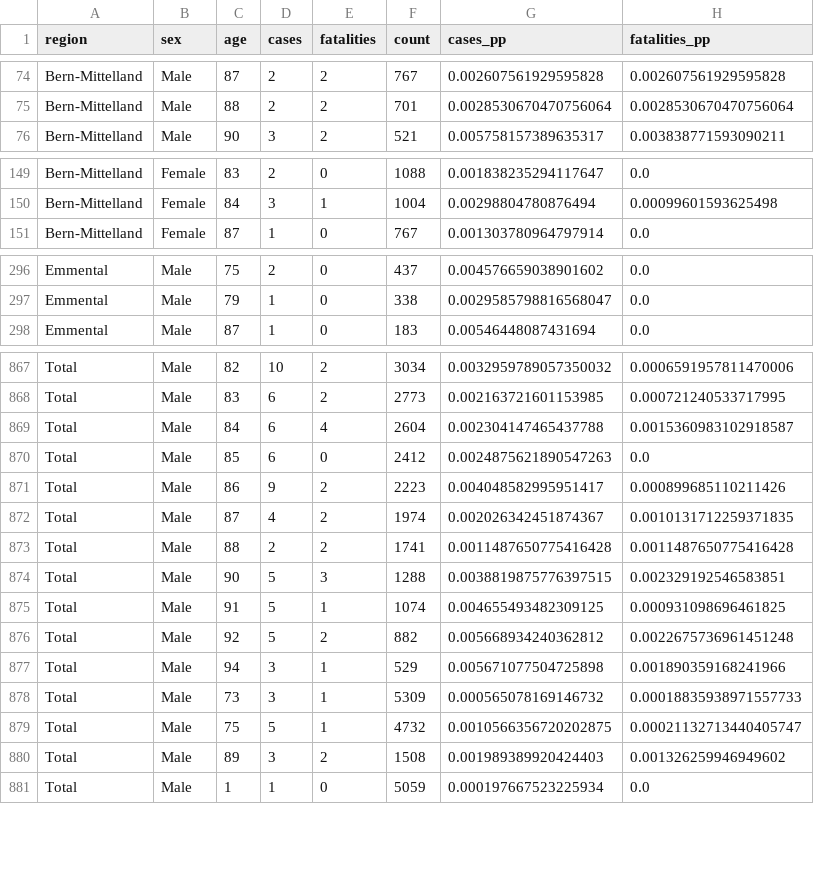
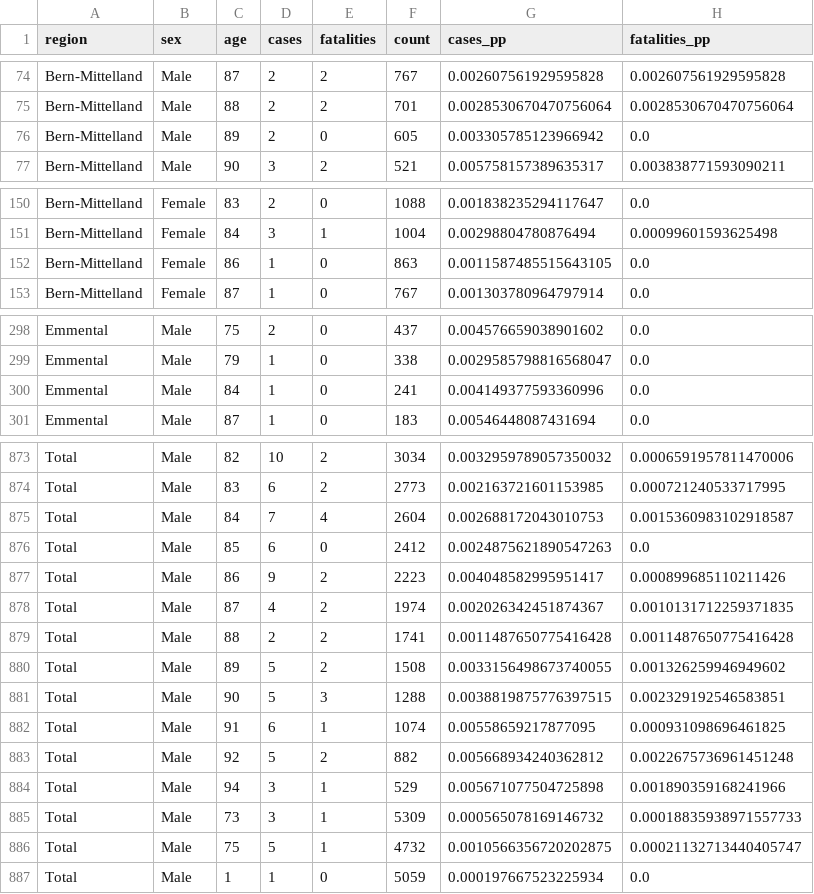
Before and after one commit to daenuprobst/covid19-data-be, a CSV file: age_distribution.csv, drawn as a sheet; only a part is shown, gaps mark what is left out; the diff covers the shown part only.

```diff
--- a/age_distribution.csv
+++ b/age_distribution.csv
@@ -75,2 +75,3 @@ Bern-Mittelland,Male,87,2,2,767,0.002607561929595828,0.002607561929595828
 Bern-Mittelland,Male,88,2,2,701,0.0028530670470756064,0.0028530670470756064
+Bern-Mittelland,Male,89,2,0,605,0.003305785123966942,0.0
 Bern-Mittelland,Male,90,3,2,521,0.005758157389635317,0.003838771593090211
@@ -150,2 +151,3 @@ Bern-Mittelland,Female,83,2,0,1088,0.001838235294117647,0.0
 Bern-Mittelland,Female,84,3,1,1004,0.00298804780876494,0.00099601593625498
+Bern-Mittelland,Female,86,1,0,863,0.0011587485515643105,0.0
 Bern-Mittelland,Female,87,1,0,767,0.001303780964797914,0.0
@@ -297,2 +299,3 @@ Emmental,Male,75,2,0,437,0.004576659038901602,0.0
 Emmental,Male,79,1,0,338,0.0029585798816568047,0.0
+Emmental,Male,84,1,0,241,0.004149377593360996,0.0
 Emmental,Male,87,1,0,183,0.00546448087431694,0.0
@@ -868,3 +874,3 @@ Total,Male,82,10,2,3034,0.0032959789057350032,0.0006591957811470006
 Total,Male,83,6,2,2773,0.002163721601153985,0.000721240533717995
-Total,Male,84,6,4,2604,0.002304147465437788,0.0015360983102918587
+Total,Male,84,7,4,2604,0.002688172043010753,0.0015360983102918587
 Total,Male,85,6,0,2412,0.0024875621890547263,0.0
@@ -873,4 +879,5 @@ Total,Male,87,4,2,1974,0.002026342451874367,0.0010131712259371835
 Total,Male,88,2,2,1741,0.0011487650775416428,0.0011487650775416428
+Total,Male,89,5,2,1508,0.0033156498673740055,0.001326259946949602
 Total,Male,90,5,3,1288,0.0038819875776397515,0.002329192546583851
-Total,Male,91,5,1,1074,0.004655493482309125,0.000931098696461825
+Total,Male,91,6,1,1074,0.00558659217877095,0.000931098696461825
 Total,Male,92,5,2,882,0.005668934240362812,0.0022675736961451248
@@ -879,3 +886,2 @@ Total,Male,73,3,1,5309,0.000565078169146732,0.00018835938971557733
 Total,Male,75,5,1,4732,0.0010566356720202875,0.00021132713440405747
-Total,Male,89,3,2,1508,0.001989389920424403,0.001326259946949602
 Total,Male,1,1,0,5059,0.000197667523225934,0.0
```
Also changed, not shown: 4 added rows, 1 removed row and 46 edited cells elsewhere in this file, cases.csv, fatalities.csv, 4 other files.
